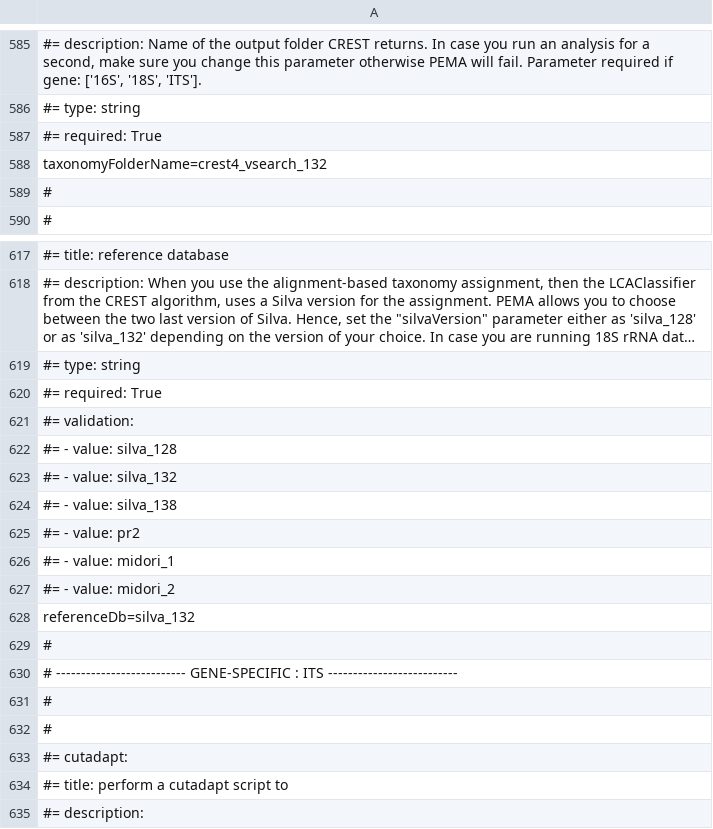
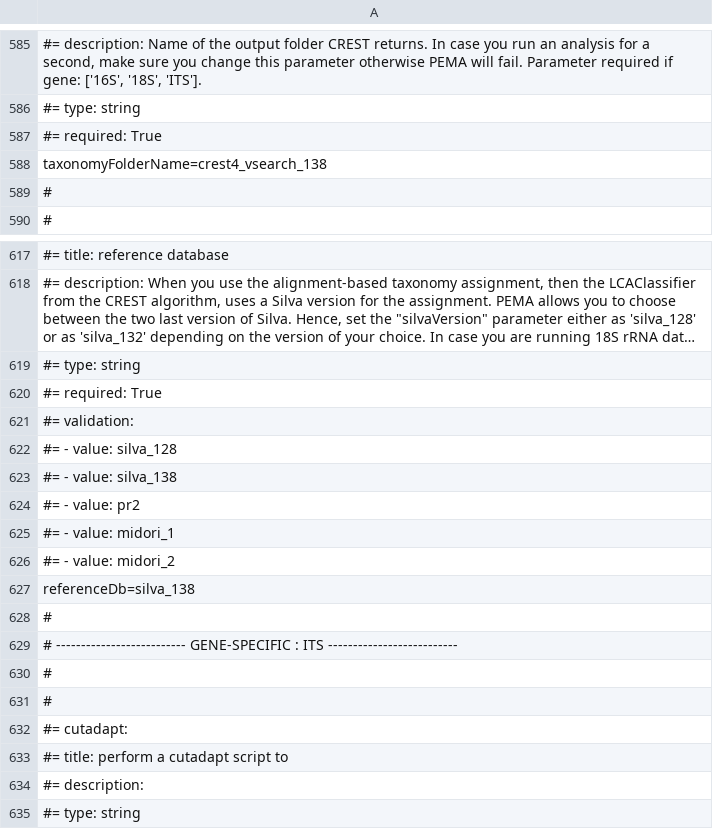
Before and after one commit to hariszaf/pema, a TSV file: sanity_check/16S/parameters_org_vearch.tsv, drawn as a sheet; only a part is shown, gaps mark what is left out; the shorter side is filled out with more unchanged rows; long unchanged cells end in …; removed rows and columns are numbered as before the commit, all else as after; the diff names each change by its address in the sheet, - before the commit and + after, or states it on an @@ line.

```diff
--- a/sanity_check/16S/parameters_org_vearch.tsv
+++ b/sanity_check/16S/parameters_org_vearch.tsv
-A588: taxonomyFolderName=crest4_vsearch_132
+A588: taxonomyFolderName=crest4_vsearch_138
-row 623: #= - value: silva_132
-A627: referenceDb=silva_132
+A627: referenceDb=silva_138
```
Also changed, not shown: sanity_check/16S/parameters_fastp_swarm.tsv, sanity_check/16S/parameters_fastp_vsearch.tsv, 6 other files.
